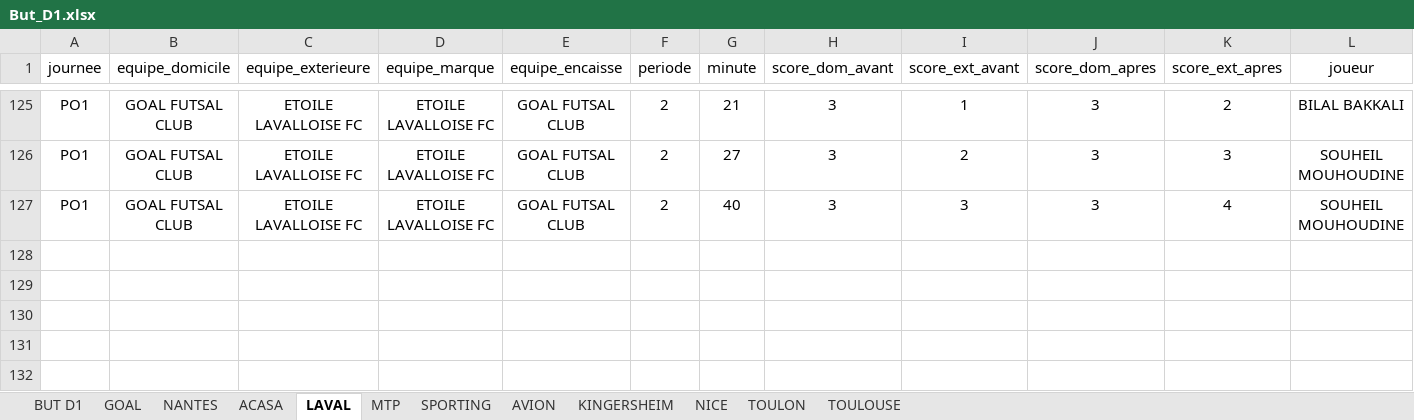
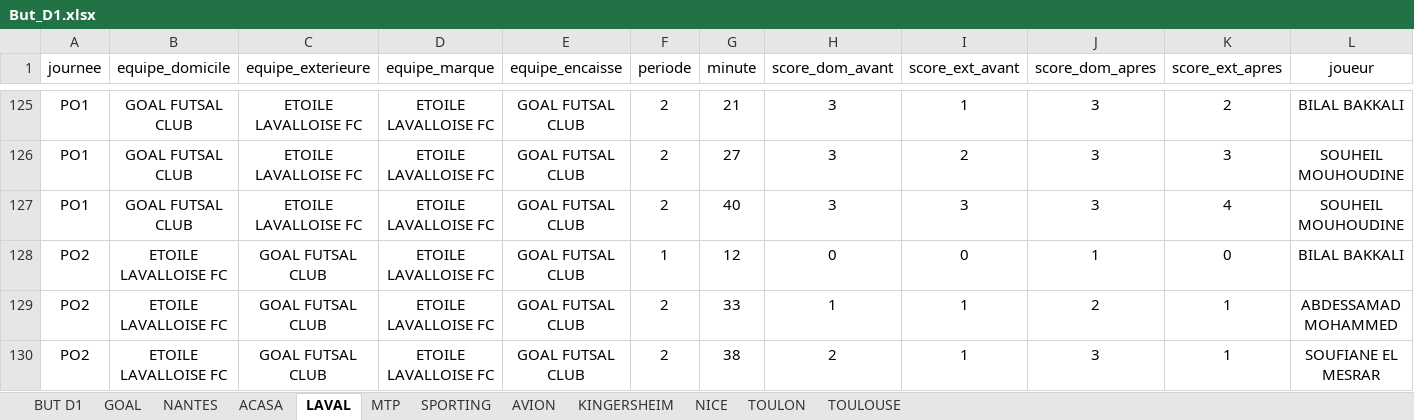
Before and after one commit to victorgeoffroy01-prog/d1-futsal-buts, an Excel workbook: But_D1.xlsx, sheet LAVAL, drawn as a sheet; only a part is shown, gaps mark what is left out; values as stored, in another font and other column widths than the file's, no borders; charts and pictures not drawn; rows hold the shown columns only; the diff names each change by its address in the sheet, - before the commit and + after, or states it on an @@ line.

```diff
--- a/But_D1.xlsx (sheet LAVAL)
+++ b/But_D1.xlsx (sheet LAVAL)
+row 128: PO2 | ETOILE LAVALLOISE FC | GOAL FUTSAL CLUB | ETOILE LAVALLOISE FC | GOAL FUTSAL CLUB | 1 | 12 | 0 | 0 | 1 | 0 | BILAL BAKKALI
+row 129: PO2 | ETOILE LAVALLOISE FC | GOAL FUTSAL CLUB | ETOILE LAVALLOISE FC | GOAL FUTSAL CLUB | 2 | 33 | 1 | 1 | 2 | 1 | ABDESSAMAD MOHAMMED
+row 130: PO2 | ETOILE LAVALLOISE FC | GOAL FUTSAL CLUB | ETOILE LAVALLOISE FC | GOAL FUTSAL CLUB | 2 | 38 | 2 | 1 | 3 | 1 | SOUFIANE EL MESRAR
```
Also changed, not shown: sheet BUT D1, sheet SPORTING, sheet GOAL, 1 other file.
